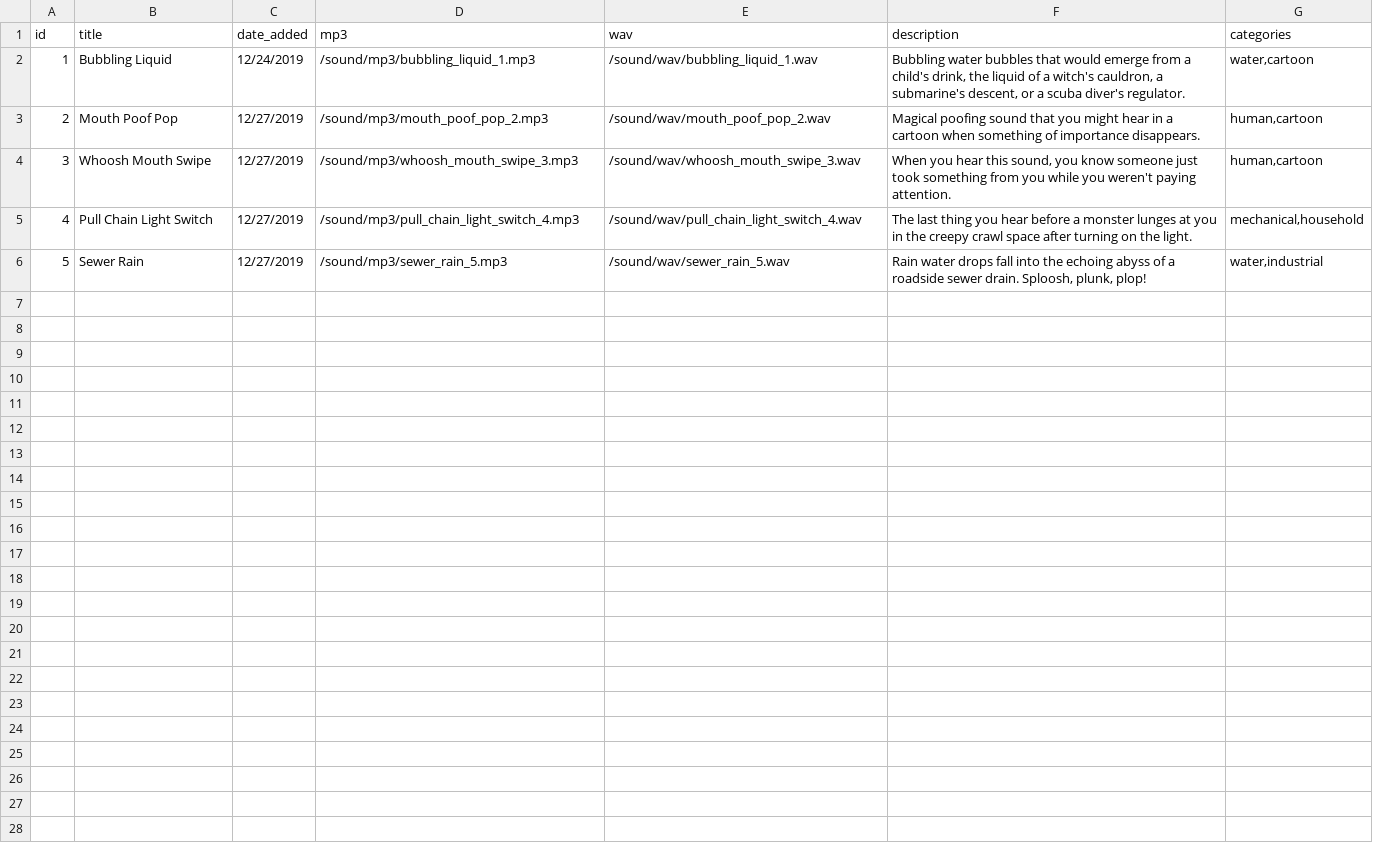
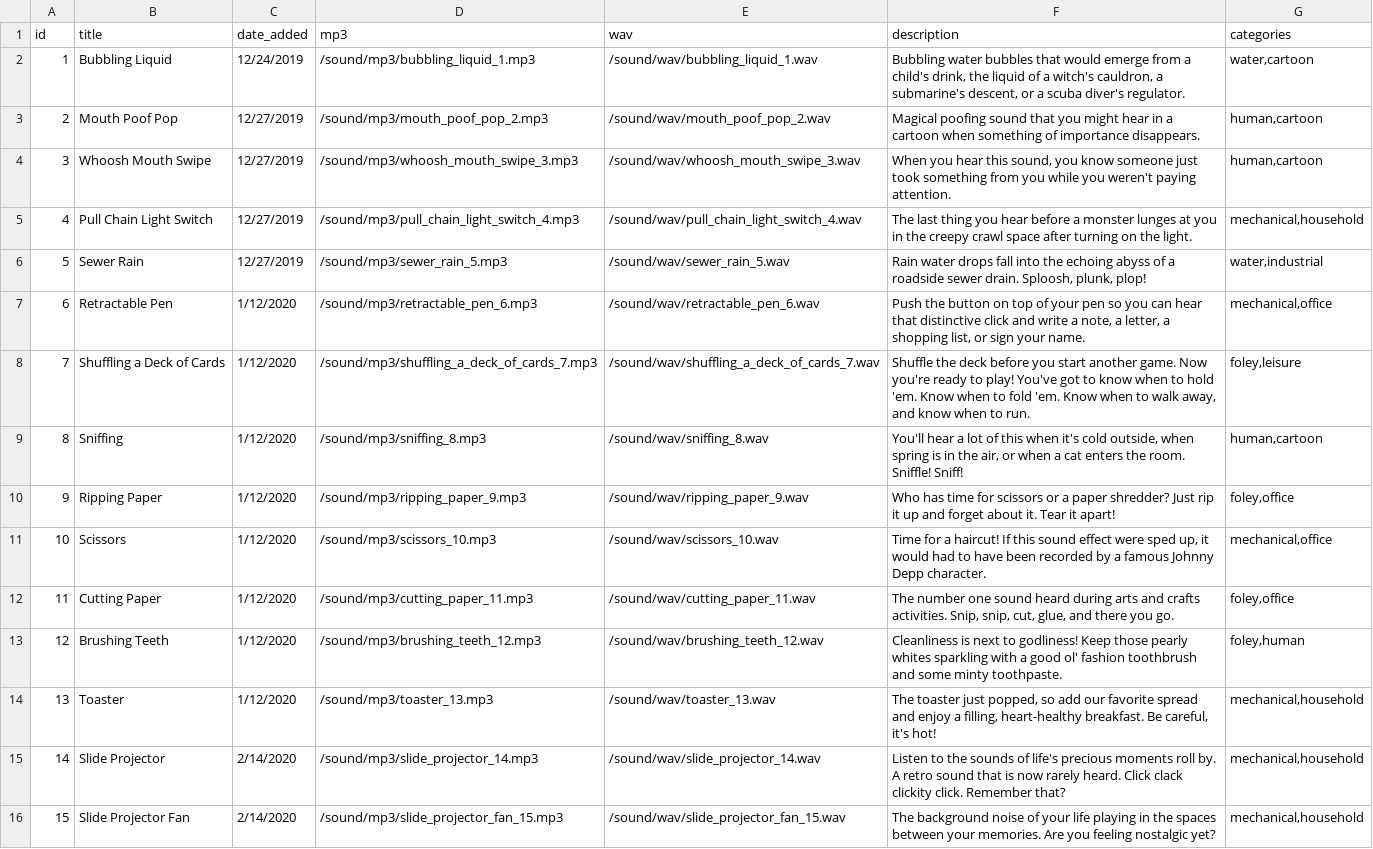
Before and after one commit to joehink/soundfolder, a CSV file: src/data/sounds.csv, drawn as a sheet.

Commit message:
added slide prjector sounds and partialRender to wavesurfer

```diff
--- a/src/data/sounds.csv
+++ b/src/data/sounds.csv
@@ -6 +6,11 @@ id,title,date_added,mp3,wav,description,categories
 5,Sewer Rain,12/27/2019,/sound/mp3/sewer_rain_5.mp3,/sound/wav/sewer_rain_5.wav,"Rain water drops fall into the echoing abyss of a roadside sewer drain. Sploosh, plunk, plop!","water,industrial"
+6,Retractable Pen,1/12/2020,/sound/mp3/retractable_pen_6.mp3,/sound/wav/retractable_pen_6.wav,"Push the button on top of your pen so you can hear that distinctive click and write a note, a letter, a shopping list, or sign your name.","mechanical,office"
+7,Shuffling a Deck of Cards,1/12/2020,/sound/mp3/shuffling_a_deck_of_cards_7.mp3,/sound/wav/shuffling_a_deck_of_cards_7.wav,"Shuffle the deck before you start another game. Now you're ready to play! You've got to know when to hold 'em. Know when to fold 'em. Know when to walk away, and know when to run.","foley,leisure"
+8,Sniffing,1/12/2020,/sound/mp3/sniffing_8.mp3,/sound/wav/sniffing_8.wav,"You'll hear a lot of this when it's cold outside, when spring is in the air, or when a cat enters the room. Sniffle! Sniff!","human,cartoon"
+9,Ripping Paper,1/12/2020,/sound/mp3/ripping_paper_9.mp3,/sound/wav/ripping_paper_9.wav,Who has time for scissors or a paper shredder? Just rip it up and forget about it. Tear it apart!,"foley,office"
+10,Scissors,1/12/2020,/sound/mp3/scissors_10.mp3,/sound/wav/scissors_10.wav,"Time for a haircut! If this sound effect were sped up, it would had to have been recorded by a famous Johnny Depp character.","mechanical,office"
+11,Cutting Paper,1/12/2020,/sound/mp3/cutting_paper_11.mp3,/sound/wav/cutting_paper_11.wav,"The number one sound heard during arts and crafts activities. Snip, snip, cut, glue, and there you go.","foley,office"
+12,Brushing Teeth,1/12/2020,/sound/mp3/brushing_teeth_12.mp3,/sound/wav/brushing_teeth_12.wav,Cleanliness is next to godliness! Keep those pearly whites sparkling with a good ol' fashion toothbrush and some minty toothpaste. ,"foley,human"
+13,Toaster,1/12/2020,/sound/mp3/toaster_13.mp3,/sound/wav/toaster_13.wav,"The toaster just popped, so add our favorite spread and enjoy a filling, heart-healthy breakfast. Be careful, it's hot! ","mechanical,household"
+14,Slide Projector,2/14/2020,/sound/mp3/slide_projector_14.mp3,/sound/wav/slide_projector_14.wav,Listen to the sounds of life's precious moments roll by. A retro sound that is now rarely heard. Click clack clickity click. Remember that?,"mechanical,household"
+15,Slide Projector Fan,2/14/2020,/sound/mp3/slide_projector_fan_15.mp3,/sound/wav/slide_projector_fan_15.wav,The background noise of your life playing in the spaces between your memories. Are you feeling nostalgic yet?,"mechanical,household"
```
Also changed, not shown: 3 other files.
